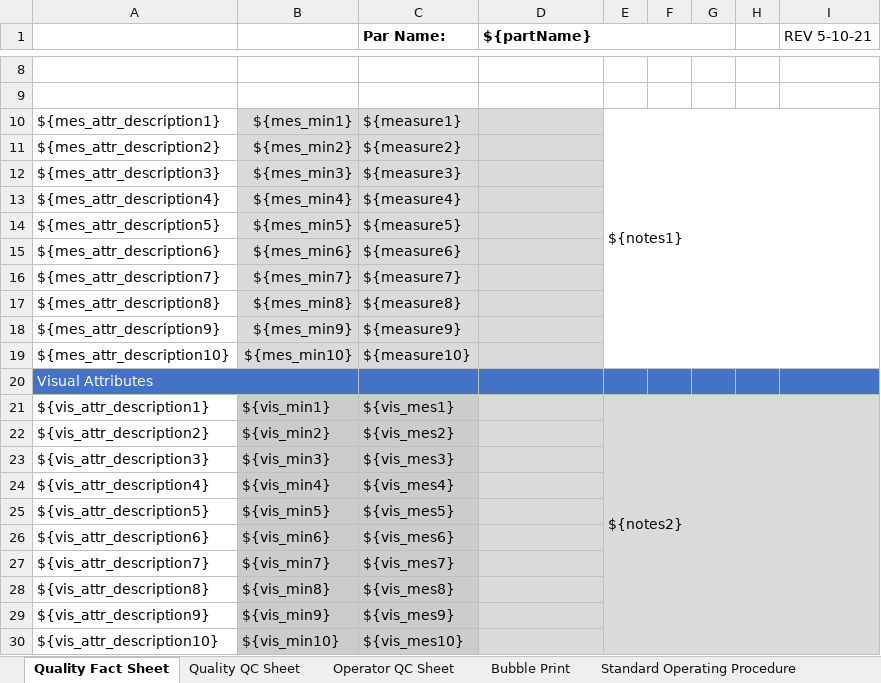
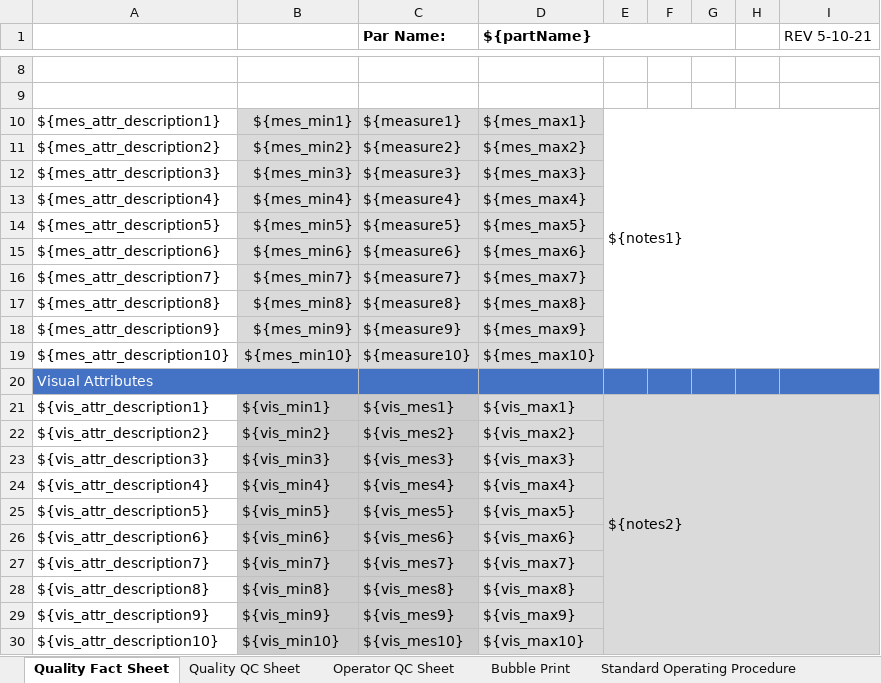
Before and after one commit to Nik-Hendricks/QCData, an Excel workbook: public/excel/PreProduction/QC Documentation.xlsx, sheet Quality Fact Sheet, drawn as a sheet; only a part is shown, gaps mark what is left out; values as stored, in another font and other column widths than the file's, no borders; charts and pictures not drawn; the diff names each change by its address in the sheet, - before the commit and + after, or states it on an @@ line.

```diff
--- a/public/excel/PreProduction/QC Documentation.xlsx (sheet Quality Fact Sheet)
+++ b/public/excel/PreProduction/QC Documentation.xlsx (sheet Quality Fact Sheet)
-D10 (${partName}): (empty)
+D10 (${partName}): ${mes_max1}
-D11 (${partName}): (empty)
+D11 (${partName}): ${mes_max2}
-D12 (${partName}): (empty)
+D12 (${partName}): ${mes_max3}
-D13 (${partName}): (empty)
+D13 (${partName}): ${mes_max4}
-D14 (${partName}): (empty)
+D14 (${partName}): ${mes_max5}
-D15 (${partName}): (empty)
+D15 (${partName}): ${mes_max6}
-D16 (${partName}): (empty)
+D16 (${partName}): ${mes_max7}
-D17 (${partName}): (empty)
+D17 (${partName}): ${mes_max8}
-D18 (${partName}): (empty)
+D18 (${partName}): ${mes_max9}
-D19 (${partName}): (empty)
+D19 (${partName}): ${mes_max10}
-D21 (${partName}): (empty)
+D21 (${partName}): ${vis_max1}
-D22 (${partName}): (empty)
+D22 (${partName}): ${vis_max2}
-D23 (${partName}): (empty)
+D23 (${partName}): ${vis_max3}
-D24 (${partName}): (empty)
+D24 (${partName}): ${vis_max4}
-D25 (${partName}): (empty)
+D25 (${partName}): ${vis_max5}
-D26 (${partName}): (empty)
+D26 (${partName}): ${vis_max6}
-D27 (${partName}): (empty)
+D27 (${partName}): ${vis_max7}
-D28 (${partName}): (empty)
+D28 (${partName}): ${vis_max8}
-D29 (${partName}): (empty)
+D29 (${partName}): ${vis_max9}
-D30 (${partName}): (empty)
+D30 (${partName}): ${vis_max10}
```
Also changed, not shown: sheet Operator QC Sheet, sheet Quality QC Sheet, 9 other files.
